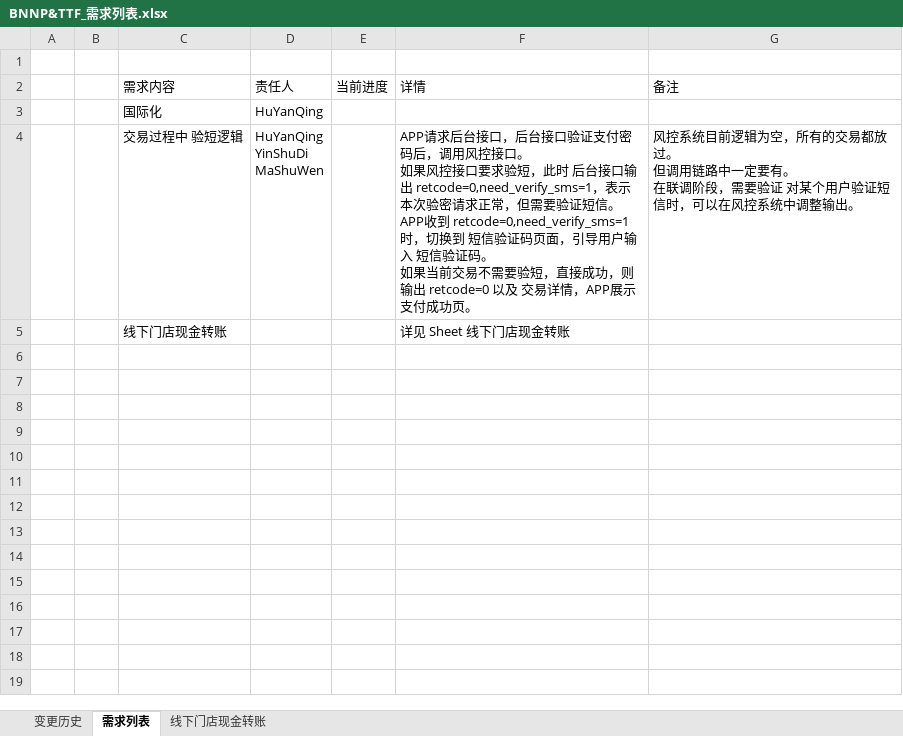
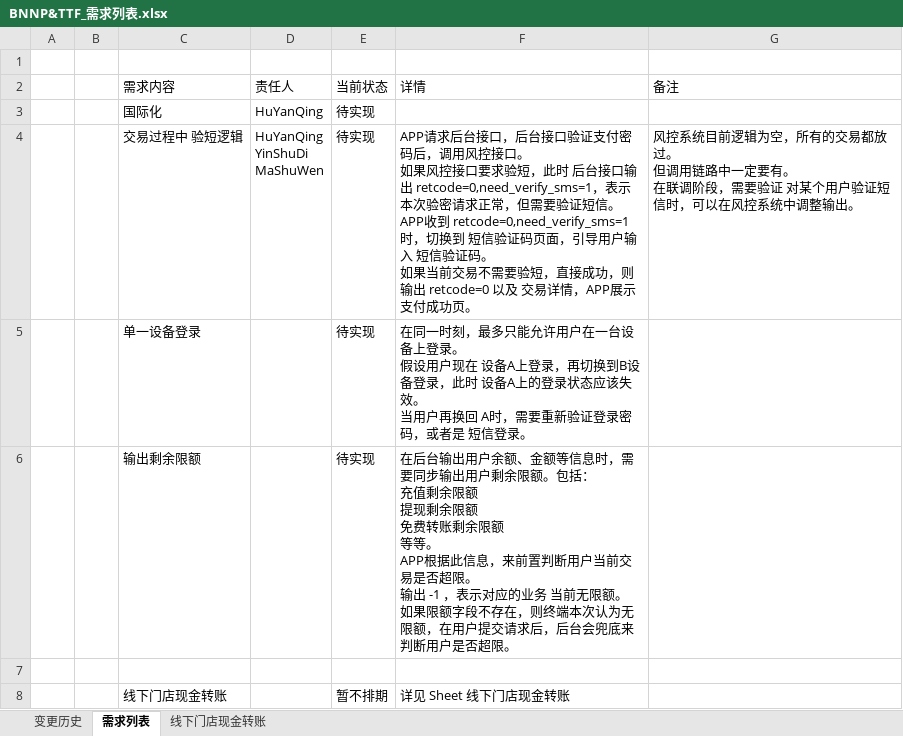
Before and after one commit to nbydi/some_documents, an Excel workbook: bnnp_docs/01 需求/BNNP&TTF_需求列表.xlsx, sheet 需求列表, drawn as a sheet; values as stored, in another font and other column widths than the file's, no borders; addresses are those after the commit; ↵ is a line break in a cell; the diff names each change by its address in the sheet, - before the commit and + after, or states it on an @@ line.

Commit message:
修改

```diff
--- a/bnnp_docs/01 需求/BNNP&TTF_需求列表.xlsx (sheet 需求列表)
+++ b/bnnp_docs/01 需求/BNNP&TTF_需求列表.xlsx (sheet 需求列表)
-E2: 当前进度
+E2: 当前状态
-E3:E4 (当前状态): (empty)
+E3:E4 (当前状态): 待实现
+row 5:  |  | 单一设备登录 |  | 待实现 | 在同一时刻，最多只能允许用户在一台设备上登录。 ↵ 假设用户现在 设备A上登录，再切换到B设备登录，此时 设备A上的登录状态应该失效。 ↵ 当用户再换回 A时，需要重新验证登录密码，或者是 短信登录。
+row 6:  |  | 输出剩余限额 |  | 待实现 | 在后台输出用户余额、金额等信息时，需要同步输出用户剩余限额。包括： ↵ 充值剩余限额 ↵ 提现剩余限额 ↵ 免费转账剩余限额 ↵ 等等。 ↵ APP根据此信息，来前置判断用户当前交易是否超限。 ↵ 输出 -1 ，表示对应的业务 当前无限额。 ↵ 如果限额字段不存在，则终端本次认为无限额，在用户提交请求后，后台会兜底来判断用户是否超限。
+row 7: (empty)
-E8 (当前状态): (empty)
+E8 (当前状态): 暂不排期
```
